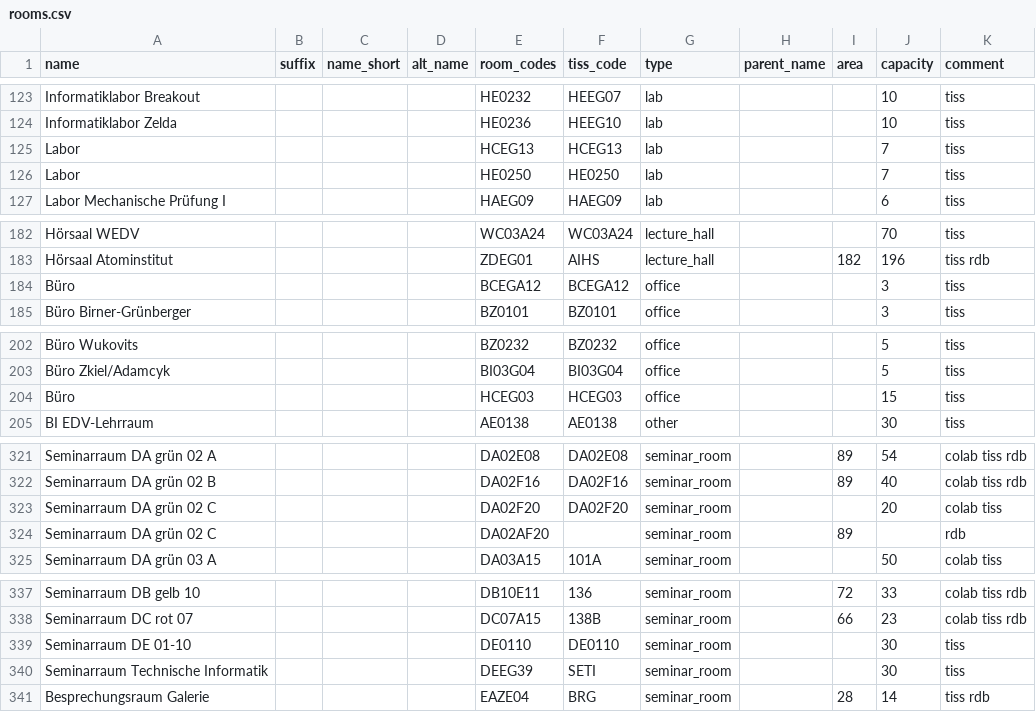
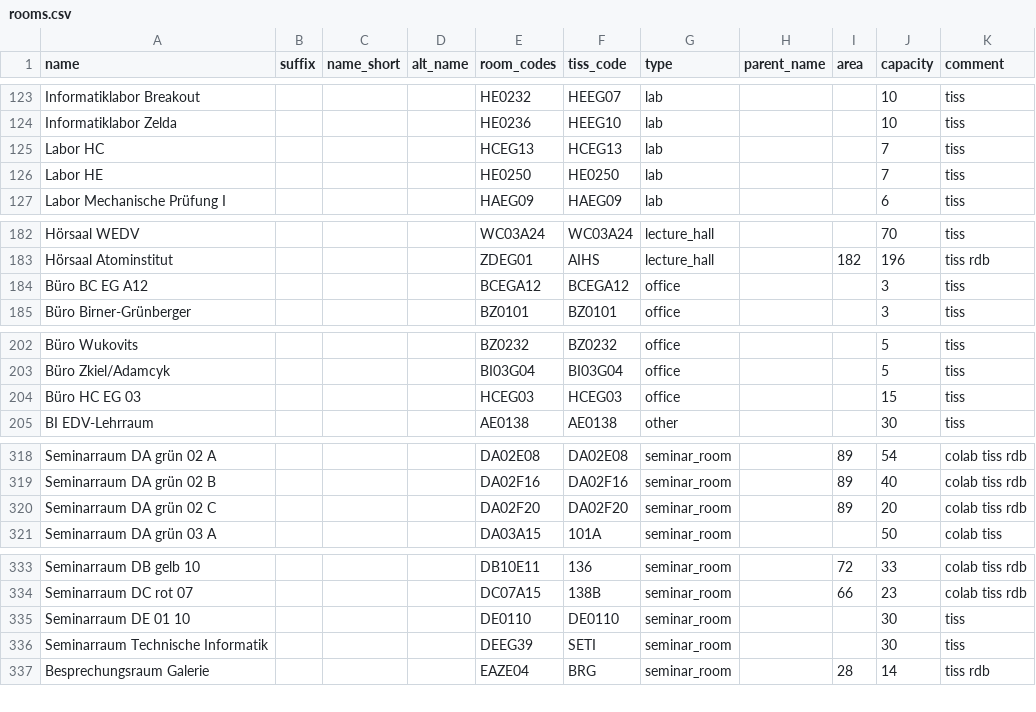
Before and after one commit to NerLOR/tucal, a CSV file: data/rooms.csv, drawn as a sheet; only a part is shown, gaps mark what is left out; the diff covers the shown part only.

```diff
--- a/data/rooms.csv
+++ b/data/rooms.csv
@@ -124,4 +124,4 @@ Informatiklabor Breakout,,,,HE0232,HEEG07,lab,,,10,tiss
 Informatiklabor Zelda,,,,HE0236,HEEG10,lab,,,10,tiss
-Labor,,,,HCEG13,HCEG13,lab,,,7,tiss
-Labor,,,,HE0250,HE0250,lab,,,7,tiss
+Labor HC,,,,HCEG13,HCEG13,lab,,,7,tiss
+Labor HE,,,,HE0250,HE0250,lab,,,7,tiss
 Labor Mechanische Prüfung I,,,,HAEG09,HAEG09,lab,,,6,tiss
@@ -183,3 +183,3 @@ Hörsaal WEDV,,,,WC03A24,WC03A24,lecture_hall,,,70,tiss
 Hörsaal Atominstitut,,,,ZDEG01,AIHS,lecture_hall,,182,196,tiss rdb
-Büro,,,,BCEGA12,BCEGA12,office,,,3,tiss
+Büro BC EG A12,,,,BCEGA12,BCEGA12,office,,,3,tiss
 Büro Birner-Grünberger,,,,BZ0101,BZ0101,office,,,3,tiss
@@ -203,3 +203,3 @@ Büro Wukovits,,,,BZ0232,BZ0232,office,,,5,tiss
 Büro Zkiel/Adamcyk,,,,BI03G04,BI03G04,office,,,5,tiss
-Büro,,,,HCEG03,HCEG03,office,,,15,tiss
+Büro HC EG 03,,,,HCEG03,HCEG03,office,,,15,tiss
 BI EDV-Lehrraum,,,,AE0138,AE0138,other,,,30,tiss
@@ -322,4 +319,3 @@ Seminarraum DA grün 02 A,,,,DA02E08,DA02E08,seminar_room,,89,54,colab tiss rdb
 Seminarraum DA grün 02 B,,,,DA02F16,DA02F16,seminar_room,,89,40,colab tiss rdb
-Seminarraum DA grün 02 C,,,,DA02F20,DA02F20,seminar_room,,,20,colab tiss
-Seminarraum DA grün 02 C,,,,DA02AF20,,seminar_room,,89,,rdb
+Seminarraum DA grün 02 C,,,,DA02F20,DA02F20,seminar_room,,89,20,colab tiss rdb
 Seminarraum DA grün 03 A,,,,DA03A15,101A,seminar_room,,,50,colab tiss
@@ -338,3 +334,3 @@ Seminarraum DB gelb 10,,,,DB10E11,136,seminar_room,,72,33,colab tiss rdb
 Seminarraum DC rot 07,,,,DC07A15,138B,seminar_room,,66,23,colab tiss rdb
-Seminarraum DE 01-10,,,,DE0110,DE0110,seminar_room,,,30,tiss
+Seminarraum DE 01 10,,,,DE0110,DE0110,seminar_room,,,30,tiss
 Seminarraum Technische Informatik,,,,DEEG39,SETI,seminar_room,,,30,tiss
```
Also changed, not shown: 5 removed rows and 17 edited cells elsewhere in this file, 4 other files.
